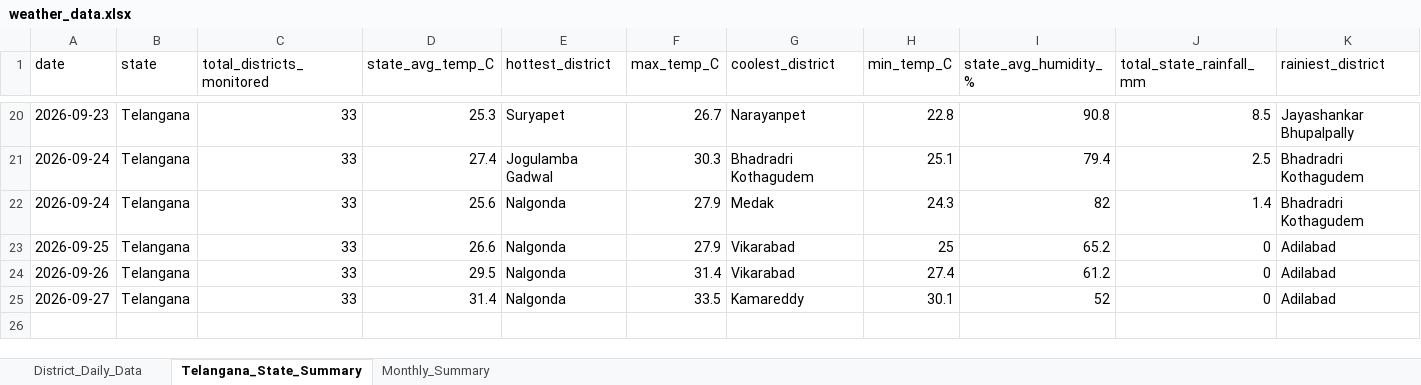
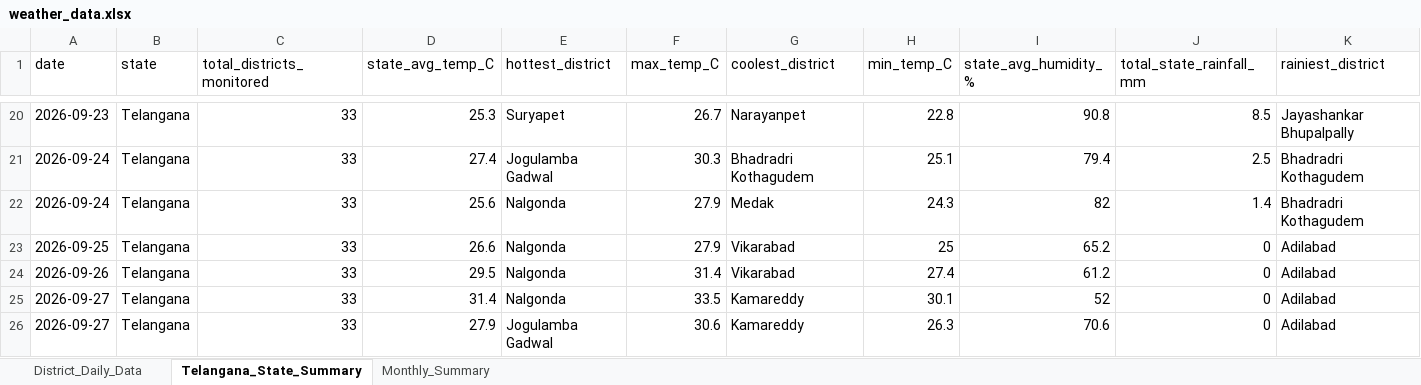
Before and after one commit to molakasohan/weather-analytics, an Excel workbook: data/weather_data.xlsx, sheet Telangana_State_Summary, drawn as a sheet; only a part is shown, gaps mark what is left out; values as stored, in another font and other column widths than the file's, no borders; rows hold the shown columns only; the diff names each change by its address in the sheet, - before the commit and + after, or states it on an @@ line.

```diff
--- a/data/weather_data.xlsx (sheet Telangana_State_Summary)
+++ b/data/weather_data.xlsx (sheet Telangana_State_Summary)
+row 26: 2026-09-27 | Telangana | 33 | 27.9 | Jogulamba Gadwal | 30.6 | Kamareddy | 26.3 | 70.6 | 0 | Adilabad
```
Also changed, not shown: sheet District_Daily_Data, sheet Monthly_Summary, 4 other files.
